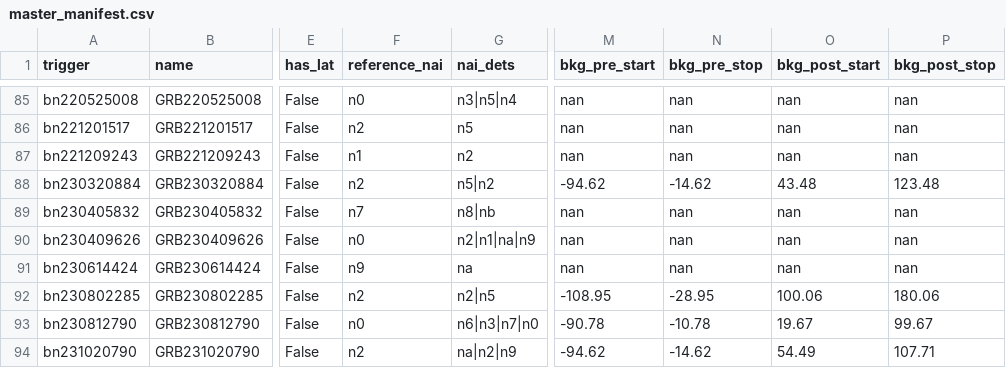
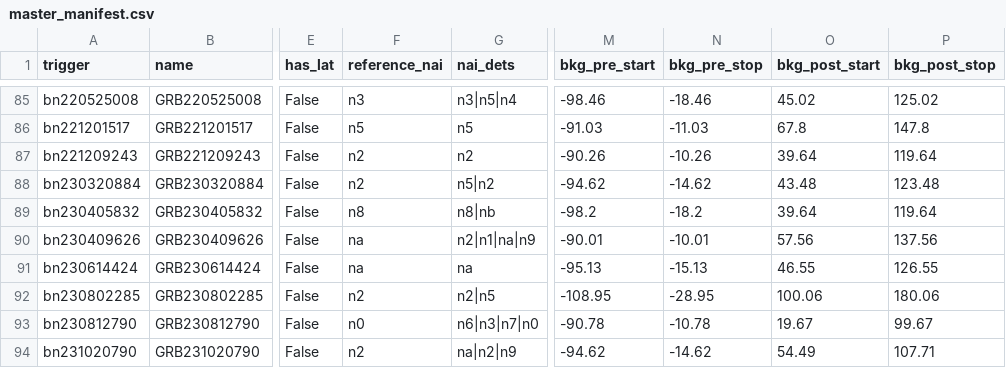
Before and after one commit to vikas-chand/SinglePulses, a CSV file: results/master_manifest.csv, drawn as a sheet; only a part is shown, gaps mark what is left out; the diff covers the shown part only; the diff names each change by its address in the sheet, - before the commit and + after, or states it on an @@ line.

Commit message:
Add packaging + Sphinx docs; portability + audit fixes
Packaging (mirrors oa_afterglow): pyproject.toml, requirements.txt, MIT LICENSE,
importable two_breaks/ package (version, repo paths, load_engine()), and a Sphinx
docs/ site (furo) with installation/quickstart/pipeline/manifest/references/api;
pipeline.rst separates the current Fermi-only study (GBM+BGO+LLE) from the
broadband GRB_Handbook goal (Swift-XRT+BAT + GBM + LAT-LLE + LAT>100 MeV).

Whole-pipeline + pre-publication audits run (CODEX_AUDIT_*). Fixes applied here:
- .gitignore now blocks secrets (.env, *.pem/*.key) and editor files.
- scripts 31-38 derive ROOT from __file__ (portable clone-and-run).
- master manifest reads canonical_det/fit_dets from each per-burst JSON instead
  of the catalog row, fixing 35 wrong reference detectors + their NaN backgrounds.
- README leads with the locked DeltaAIC>=10 split (87/13), labels DeltaAIC>=6
  (91/9) as a sensitivity check, and records the audits' open items.

Deferred to the authoritative re-fit (gated on human backgrounds): Busby
sample-selection fidelity, same-fit Ep-kT pairing, decisive-break nu_m-nu_c
gating, DSBPL restarts, calibrated variability test, background QC + provenance.

```diff
--- a/results/master_manifest.csv
+++ b/results/master_manifest.csv
-F85 (reference_nai): n0
+F85 (reference_nai): n3
-M85 (bkg_pre_start): nan
+M85 (bkg_pre_start): -98.46
-N85 (bkg_pre_stop): nan
+N85 (bkg_pre_stop): -18.46
-O85 (bkg_post_start): nan
+O85 (bkg_post_start): 45.02
-P85 (bkg_post_stop): nan
+P85 (bkg_post_stop): 125.02
-F86 (reference_nai): n2
+F86 (reference_nai): n5
-M86 (bkg_pre_start): nan
+M86 (bkg_pre_start): -91.03
-N86 (bkg_pre_stop): nan
+N86 (bkg_pre_stop): -11.03
-O86 (bkg_post_start): nan
+O86 (bkg_post_start): 67.8
-P86 (bkg_post_stop): nan
+P86 (bkg_post_stop): 147.8
-F87 (reference_nai): n1
+F87 (reference_nai): n2
-M87 (bkg_pre_start): nan
+M87 (bkg_pre_start): -90.26
-N87 (bkg_pre_stop): nan
+N87 (bkg_pre_stop): -10.26
-O87 (bkg_post_start): nan
+O87 (bkg_post_start): 39.64
-P87 (bkg_post_stop): nan
+P87 (bkg_post_stop): 119.64
-F89 (reference_nai): n7
+F89 (reference_nai): n8
-M89 (bkg_pre_start): nan
+M89 (bkg_pre_start): -98.2
-N89 (bkg_pre_stop): nan
+N89 (bkg_pre_stop): -18.2
-O89 (bkg_post_start): nan
+O89 (bkg_post_start): 39.64
-P89 (bkg_post_stop): nan
+P89 (bkg_post_stop): 119.64
-F90 (reference_nai): n0
+F90 (reference_nai): na
-M90 (bkg_pre_start): nan
+M90 (bkg_pre_start): -90.01
-N90 (bkg_pre_stop): nan
+N90 (bkg_pre_stop): -10.01
-O90 (bkg_post_start): nan
+O90 (bkg_post_start): 57.56
-P90 (bkg_post_stop): nan
+P90 (bkg_post_stop): 137.56
-F91 (reference_nai): n9
+F91 (reference_nai): na
-M91 (bkg_pre_start): nan
+M91 (bkg_pre_start): -95.13
-N91 (bkg_pre_stop): nan
+N91 (bkg_pre_stop): -15.13
-O91 (bkg_post_start): nan
+O91 (bkg_post_start): 46.55
-P91 (bkg_post_stop): nan
+P91 (bkg_post_stop): 126.55
```
Also changed, not shown: 145 edited cells elsewhere in this file, 27 other files.
